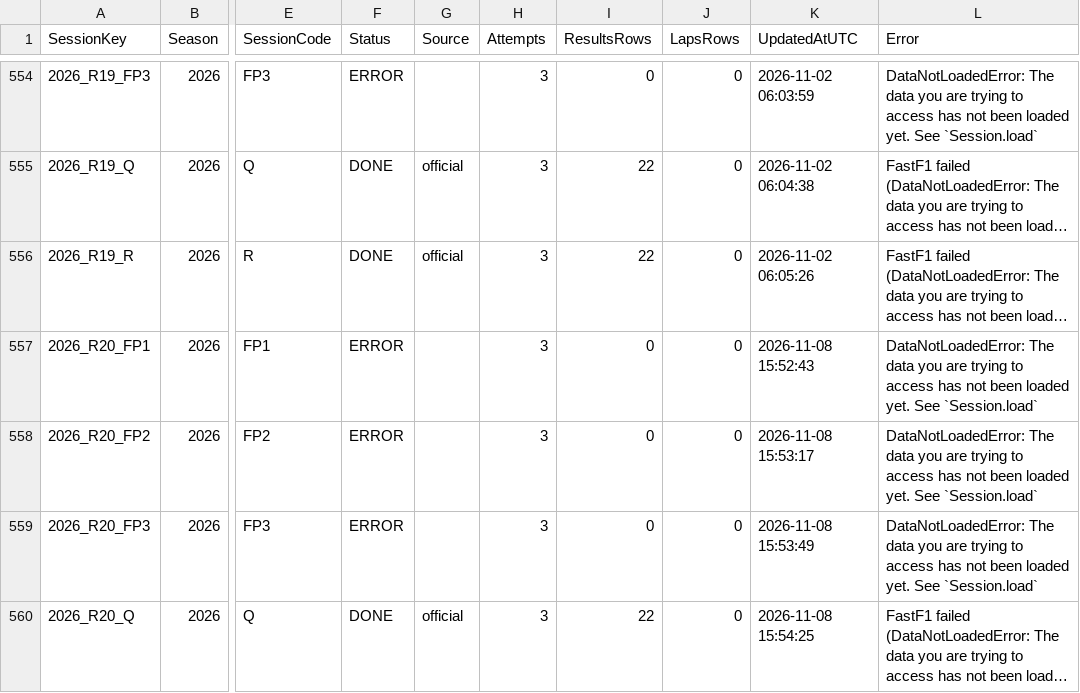
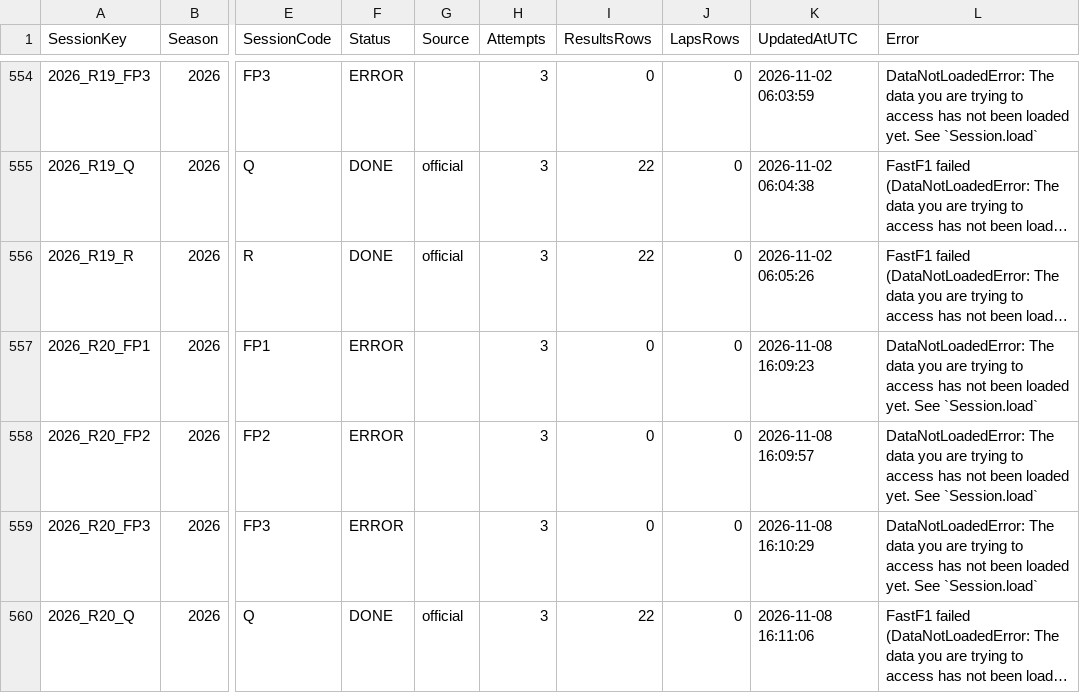
Before and after one commit to rdgonzaga/f1-prediction, a CSV file: data/raw/extraction_log.csv, drawn as a sheet; only a part is shown, gaps mark what is left out; long unchanged cells end in …; the diff names each change by its address in the sheet, - before the commit and + after, or states it on an @@ line.

```diff
--- a/data/raw/extraction_log.csv
+++ b/data/raw/extraction_log.csv
-K557 (UpdatedAtUTC): 2026-11-08 15:52:43
+K557 (UpdatedAtUTC): 2026-11-08 16:09:23
-K558 (UpdatedAtUTC): 2026-11-08 15:53:17
+K558 (UpdatedAtUTC): 2026-11-08 16:09:57
-K559 (UpdatedAtUTC): 2026-11-08 15:53:49
+K559 (UpdatedAtUTC): 2026-11-08 16:10:29
-K560 (UpdatedAtUTC): 2026-11-08 15:54:25
+K560 (UpdatedAtUTC): 2026-11-08 16:11:06
```
Also changed, not shown: data/processed/predictions/2026/round_20/2026_R20.csv, 2 other files.
